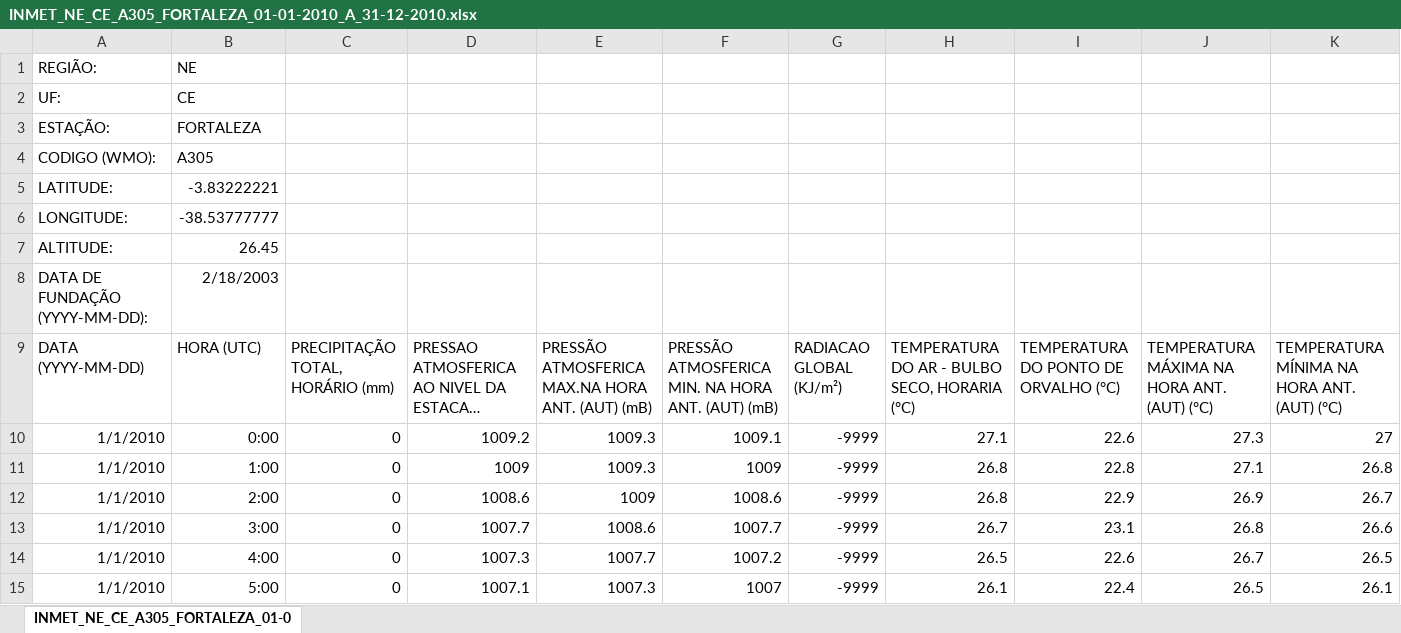
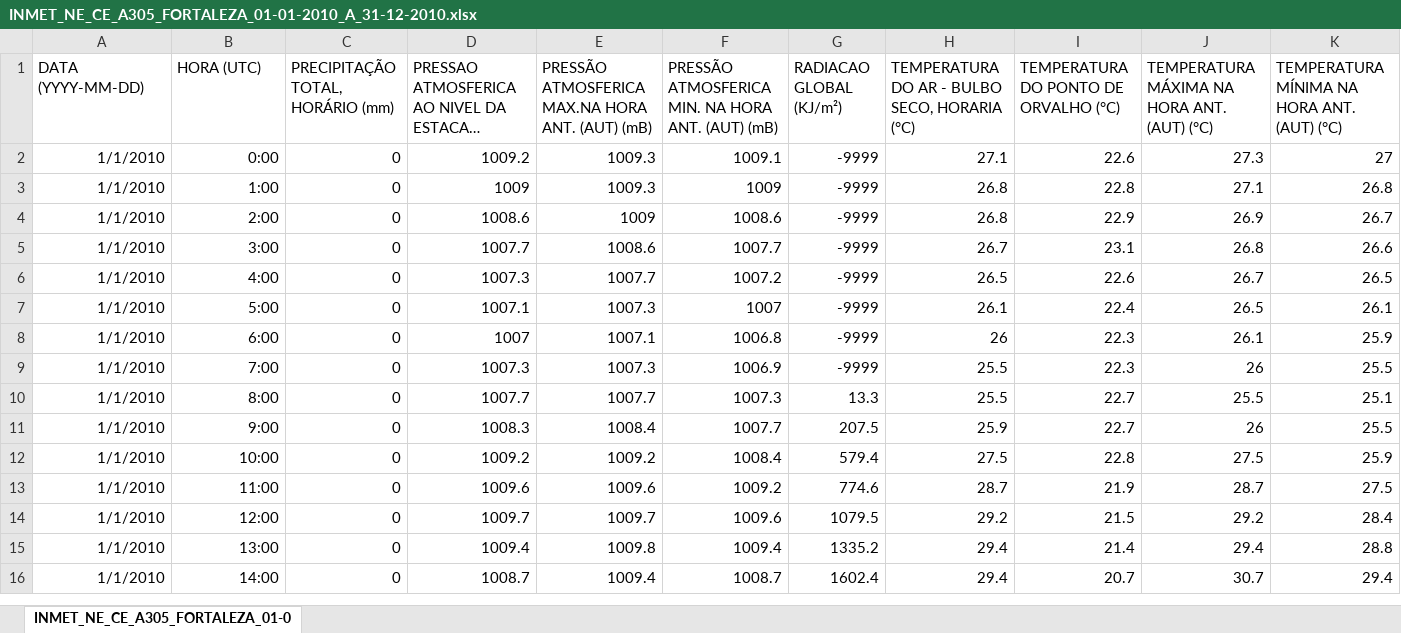
Before and after one commit to carneirogabrielly/Projeto-Microdados, an Excel workbook: estações capitais/INMET_NE_CE_A305_FORTALEZA_01-01-2010_A_31-12-2010.xlsx, sheet INMET_NE_CE_A305_FORTALEZA_01-0, drawn as a sheet; only a part is shown; the shorter side is filled out with more unchanged rows; long unchanged cells end in …; values as stored, in another font and other column widths than the file's, no borders; rows hold the shown columns only; the diff names each change by its address in the sheet, - before the commit and + after, or states it on an @@ line.

```diff
--- a/estações capitais/INMET_NE_CE_A305_FORTALEZA_01-01-2010_A_31-12-2010.xlsx (sheet INMET_NE_CE_A305_FORTALEZA_01-0)
+++ b/estações capitais/INMET_NE_CE_A305_FORTALEZA_01-01-2010_A_31-12-2010.xlsx (sheet INMET_NE_CE_A305_FORTALEZA_01-0)
-row 1: REGIÃO: | NE
-row 2: UF: | CE
-row 3: ESTAÇÃO: | FORTALEZA
-row 4: CODIGO (WMO): | A305
-row 5: LATITUDE: | -3.83222221
-row 6: LONGITUDE: | -38.53777777
-row 7: ALTITUDE: | 26.45
-row 8: DATA DE FUNDAÇÃO (YYYY-MM-DD): | 2/18/2003
```
Also changed, not shown: estações capitais/INMET_NE_PB_A320_JOAO PESSOA_01-01-2010_A_31-12-2010.xlsx, estações capitais/INMET_NE_PE_A301_RECIFE_01-01-2010_A_31-12-2010.xlsx, 24 other files.
